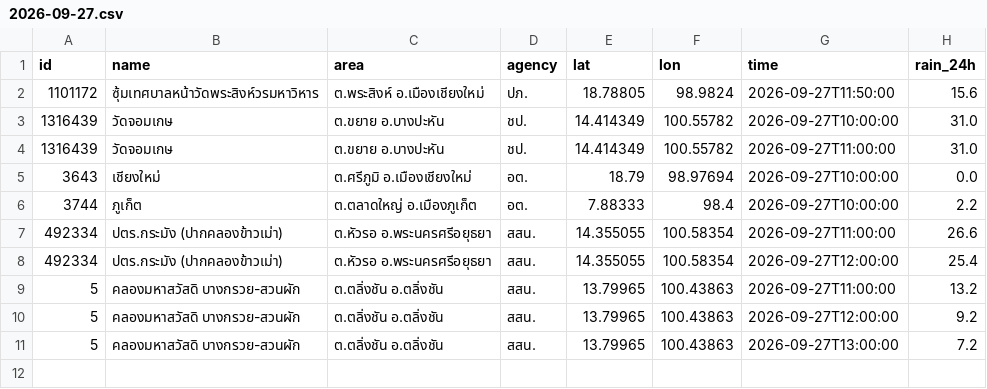
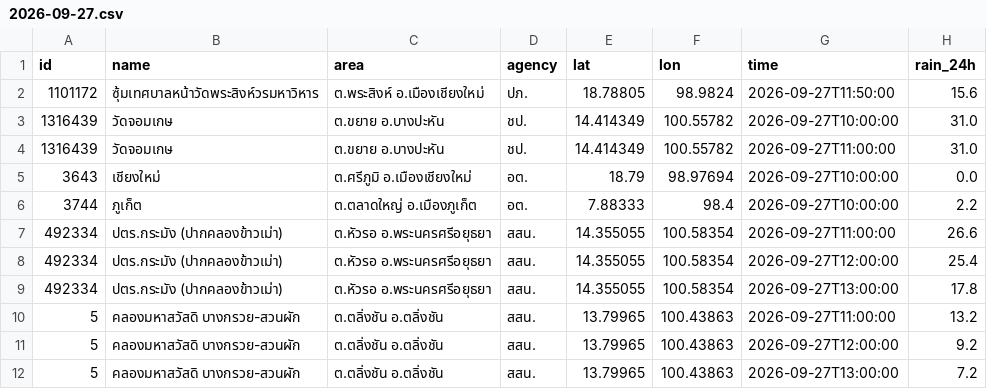
Before and after one commit to Navavit/consolidated-weather, a CSV file: obs/thaiwater/2026-09-27.csv, drawn as a sheet.

```diff
--- a/obs/thaiwater/2026-09-27.csv
+++ b/obs/thaiwater/2026-09-27.csv
@@ -8,2 +8,3 @@ id,name,area,agency,lat,lon,time,rain_24h
 492334,ปตร.กระมัง (ปากคลองข้าวเม่า),ต.หัวรอ อ.พระนครศรีอยุธยา,สสน.,14.355055,100.58354,2026-09-27T12:00:00,25.4
+492334,ปตร.กระมัง (ปากคลองข้าวเม่า),ต.หัวรอ อ.พระนครศรีอยุธยา,สสน.,14.355055,100.58354,2026-09-27T13:00:00,17.8
 5,คลองมหาสวัสดิ บางกรวย-สวนผัก,ต.ตลิ่งชัน อ.ตลิ่งชัน,สสน.,13.79965,100.43863,2026-09-27T11:00:00,13.2
```
Also changed, not shown: obs/tmd3h/2026-09-27.csv, 6 other files.
